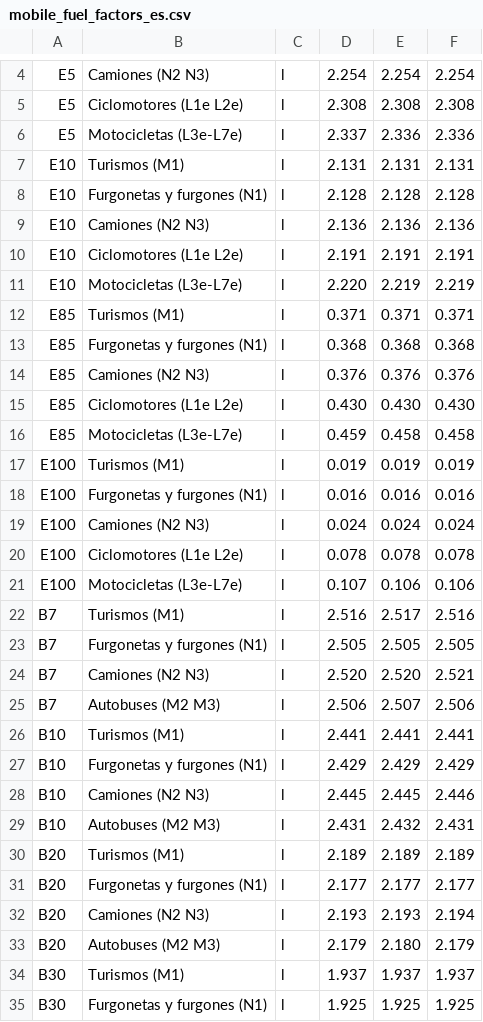
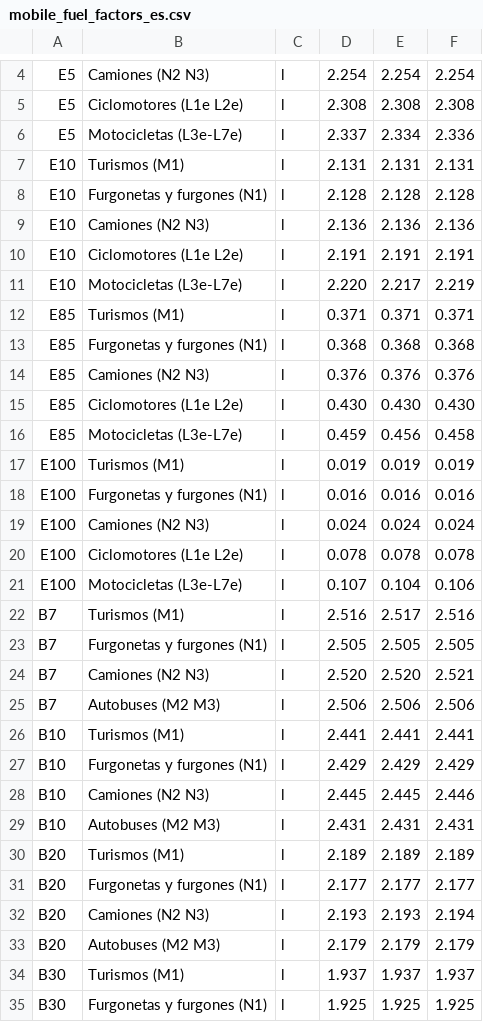
Before and after one commit to carloosfalco/tfg_v2_deploy, a CSV file: backend/data/mobile_fuel_factors_es.csv, drawn as a sheet; only a part is shown, gaps mark what is left out; the diff covers the shown part only.

Commit message:
Sync emission factors with official workbook

```diff
--- a/backend/data/mobile_fuel_factors_es.csv
+++ b/backend/data/mobile_fuel_factors_es.csv
@@ -5,3 +5,3 @@ E5,Camiones (N2 N3),l,2.254,2.254,2.254
 E5,Ciclomotores (L1e L2e),l,2.308,2.308,2.308
-E5,Motocicletas (L3e-L7e),l,2.337,2.336,2.336
+E5,Motocicletas (L3e-L7e),l,2.337,2.334,2.336
 E10,Turismos (M1),l,2.131,2.131,2.131
@@ -10,3 +10,3 @@ E10,Camiones (N2 N3),l,2.136,2.136,2.136
 E10,Ciclomotores (L1e L2e),l,2.191,2.191,2.191
-E10,Motocicletas (L3e-L7e),l,2.220,2.219,2.219
+E10,Motocicletas (L3e-L7e),l,2.220,2.217,2.219
 E85,Turismos (M1),l,0.371,0.371,0.371
@@ -15,3 +15,3 @@ E85,Camiones (N2 N3),l,0.376,0.376,0.376
 E85,Ciclomotores (L1e L2e),l,0.430,0.430,0.430
-E85,Motocicletas (L3e-L7e),l,0.459,0.458,0.458
+E85,Motocicletas (L3e-L7e),l,0.459,0.456,0.458
 E100,Turismos (M1),l,0.019,0.019,0.019
@@ -20,3 +20,3 @@ E100,Camiones (N2 N3),l,0.024,0.024,0.024
 E100,Ciclomotores (L1e L2e),l,0.078,0.078,0.078
-E100,Motocicletas (L3e-L7e),l,0.107,0.106,0.106
+E100,Motocicletas (L3e-L7e),l,0.107,0.104,0.106
 B7,Turismos (M1),l,2.516,2.517,2.516
@@ -24,3 +24,3 @@ B7,Furgonetas y furgones (N1),l,2.505,2.505,2.505
 B7,Camiones (N2 N3),l,2.520,2.520,2.521
-B7,Autobuses (M2 M3),l,2.506,2.507,2.506
+B7,Autobuses (M2 M3),l,2.506,2.506,2.506
 B10,Turismos (M1),l,2.441,2.441,2.441
@@ -28,3 +28,3 @@ B10,Furgonetas y furgones (N1),l,2.429,2.429,2.429
 B10,Camiones (N2 N3),l,2.445,2.445,2.446
-B10,Autobuses (M2 M3),l,2.431,2.432,2.431
+B10,Autobuses (M2 M3),l,2.431,2.431,2.431
 B20,Turismos (M1),l,2.189,2.189,2.189
@@ -32,3 +32,3 @@ B20,Furgonetas y furgones (N1),l,2.177,2.177,2.177
 B20,Camiones (N2 N3),l,2.193,2.193,2.194
-B20,Autobuses (M2 M3),l,2.179,2.180,2.179
+B20,Autobuses (M2 M3),l,2.179,2.179,2.179
 B30,Turismos (M1),l,1.937,1.937,1.937
```
Also changed, not shown: 8 edited cells elsewhere in this file, backend/data/stationary_fuel_factors_es.csv.
